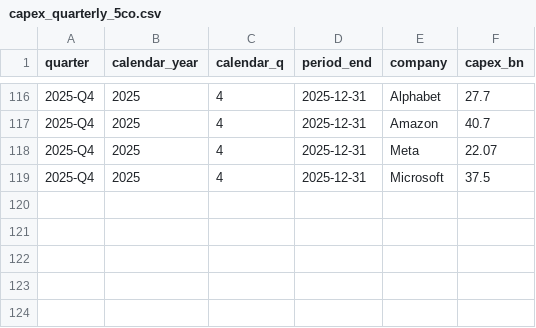
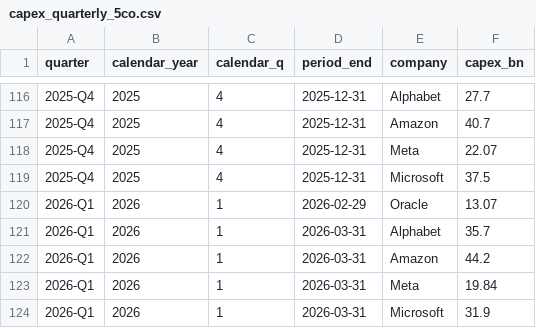
Before and after one commit to AlexLS8888/AI-Dashboard-public, a CSV file: dashboard/data/capex_quarterly_5co.csv, drawn as a sheet; only a part is shown, gaps mark what is left out.

Commit message:
Update capex_quarterly_5co.csv

```diff
--- a/dashboard/data/capex_quarterly_5co.csv
+++ b/dashboard/data/capex_quarterly_5co.csv
@@ -119 +119,6 @@ quarter,calendar_year,calendar_q,period_end,company,capex_bn
 2025-Q4,2025,4,2025-12-31,Microsoft,37.5
+2026-Q1,2026,1,2026-02-29,Oracle,13.07
+2026-Q1,2026,1,2026-03-31,Alphabet,35.7
+2026-Q1,2026,1,2026-03-31,Amazon,44.2
+2026-Q1,2026,1,2026-03-31,Meta,19.84
+2026-Q1,2026,1,2026-03-31,Microsoft,31.9
```
